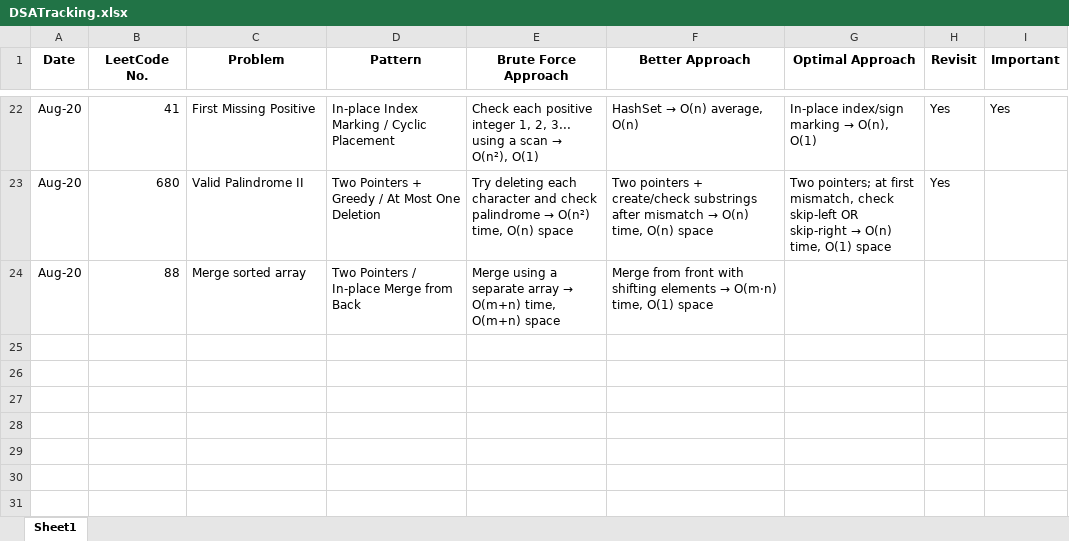
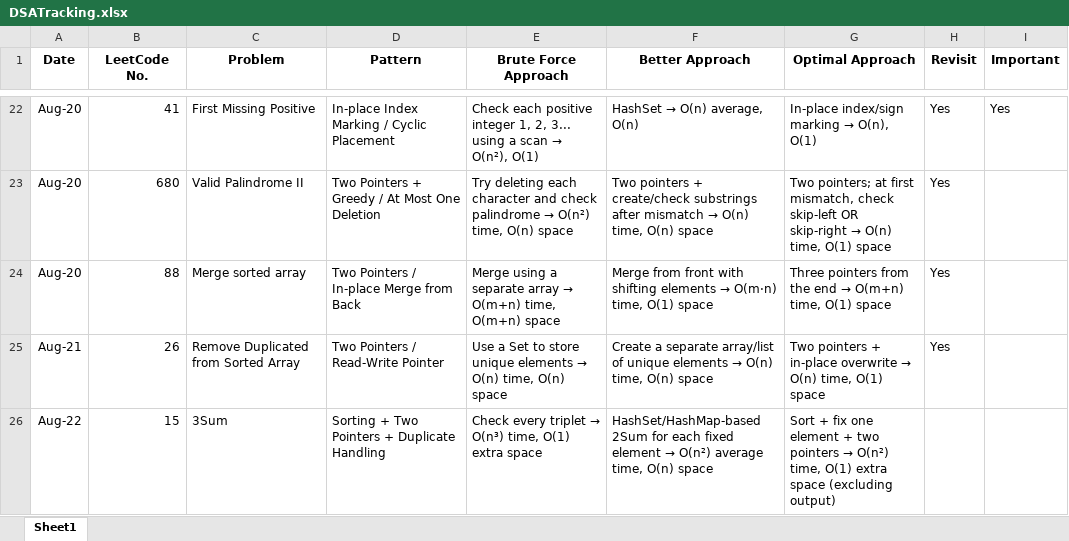
Before and after one commit to pavanbommedi/DSA-Java, an Excel workbook: DSATracking.xlsx, sheet Sheet1, drawn as a sheet; only a part is shown, gaps mark what is left out; values as stored, in another font and other column widths than the file's, no borders; the diff names each change by its address in the sheet, - before the commit and + after, or states it on an @@ line.

Commit message:
updated DSA tracker

```diff
--- a/DSATracking.xlsx (sheet Sheet1)
+++ b/DSATracking.xlsx (sheet Sheet1)
@@ G24 (Optimal Approach): (empty) → Three pointers from the end → O(m+n) time, O(1) space @@
-H24 (Revisit): (empty)
+H24 (Revisit): Yes
+row 25: Aug-21 | 26 | Remove Duplicated from Sorted Array | Two Pointers / Read-Write Pointer | Use a Set to store unique elements → O(n) time, O(n) space | Create a separate array/list of unique elements → O(n) time, O(n) space | Two pointers + in-place overwrite → O(n) time, O(1) space | Yes
+row 26: Aug-22 | 15 | 3Sum | Sorting + Two Pointers + Duplicate Handling | Check every triplet → O(n³) time, O(1) extra space | HashSet/HashMap-based 2Sum for each fixed element → O(n²) average time, O(n) space | Sort + fix one element + two pointers → O(n²) time, O(1) extra space (excluding output)
```
